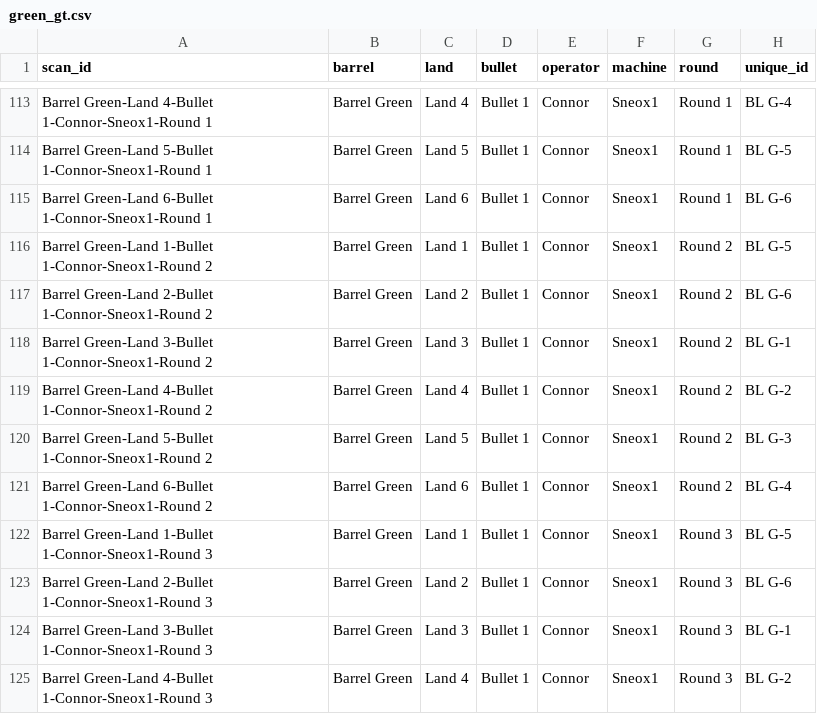
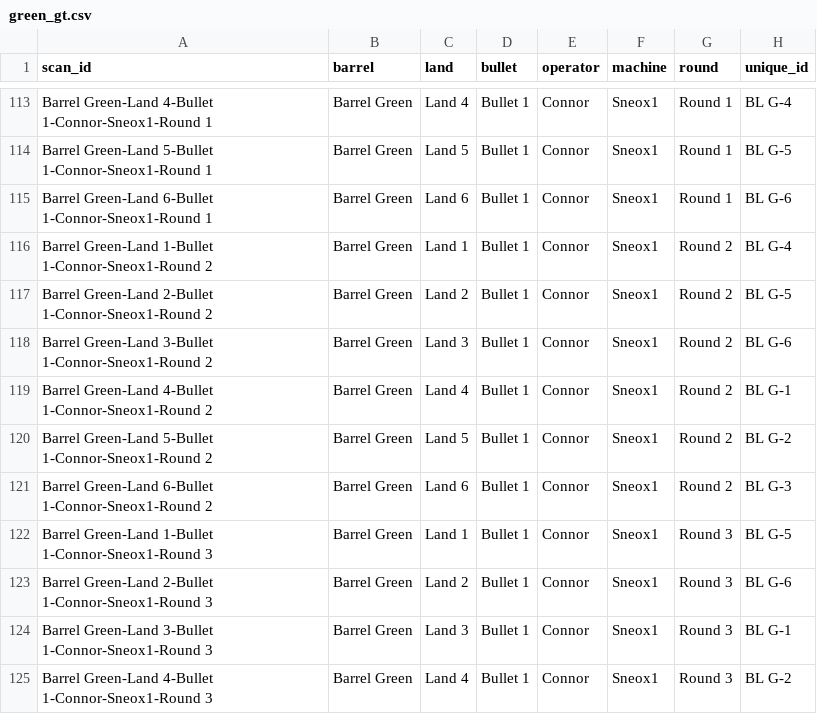
Before and after one commit to CSAFE-ISU/bullet-scan-variability, a CSV file: data/variability_scans/green_gt.csv, drawn as a sheet; only a part is shown, gaps mark what is left out.

```diff
--- a/data/variability_scans/green_gt.csv
+++ b/data/variability_scans/green_gt.csv
@@ -115,8 +115,8 @@ Barrel Green-Land 5-Bullet 1-Connor-Sneox1-Round 1,Barrel Green,Land 5,Bullet 1,
 Barrel Green-Land 6-Bullet 1-Connor-Sneox1-Round 1,Barrel Green,Land 6,Bullet 1,Connor,Sneox1,Round 1,BL G-6
-Barrel Green-Land 1-Bullet 1-Connor-Sneox1-Round 2,Barrel Green,Land 1,Bullet 1,Connor,Sneox1,Round 2,BL G-5
-Barrel Green-Land 2-Bullet 1-Connor-Sneox1-Round 2,Barrel Green,Land 2,Bullet 1,Connor,Sneox1,Round 2,BL G-6
-Barrel Green-Land 3-Bullet 1-Connor-Sneox1-Round 2,Barrel Green,Land 3,Bullet 1,Connor,Sneox1,Round 2,BL G-1
-Barrel Green-Land 4-Bullet 1-Connor-Sneox1-Round 2,Barrel Green,Land 4,Bullet 1,Connor,Sneox1,Round 2,BL G-2
-Barrel Green-Land 5-Bullet 1-Connor-Sneox1-Round 2,Barrel Green,Land 5,Bullet 1,Connor,Sneox1,Round 2,BL G-3
-Barrel Green-Land 6-Bullet 1-Connor-Sneox1-Round 2,Barrel Green,Land 6,Bullet 1,Connor,Sneox1,Round 2,BL G-4
+Barrel Green-Land 1-Bullet 1-Connor-Sneox1-Round 2,Barrel Green,Land 1,Bullet 1,Connor,Sneox1,Round 2,BL G-4
+Barrel Green-Land 2-Bullet 1-Connor-Sneox1-Round 2,Barrel Green,Land 2,Bullet 1,Connor,Sneox1,Round 2,BL G-5
+Barrel Green-Land 3-Bullet 1-Connor-Sneox1-Round 2,Barrel Green,Land 3,Bullet 1,Connor,Sneox1,Round 2,BL G-6
+Barrel Green-Land 4-Bullet 1-Connor-Sneox1-Round 2,Barrel Green,Land 4,Bullet 1,Connor,Sneox1,Round 2,BL G-1
+Barrel Green-Land 5-Bullet 1-Connor-Sneox1-Round 2,Barrel Green,Land 5,Bullet 1,Connor,Sneox1,Round 2,BL G-2
+Barrel Green-Land 6-Bullet 1-Connor-Sneox1-Round 2,Barrel Green,Land 6,Bullet 1,Connor,Sneox1,Round 2,BL G-3
 Barrel Green-Land 1-Bullet 1-Connor-Sneox1-Round 3,Barrel Green,Land 1,Bullet 1,Connor,Sneox1,Round 3,BL G-5
```
Also changed, not shown: 6 other files.
